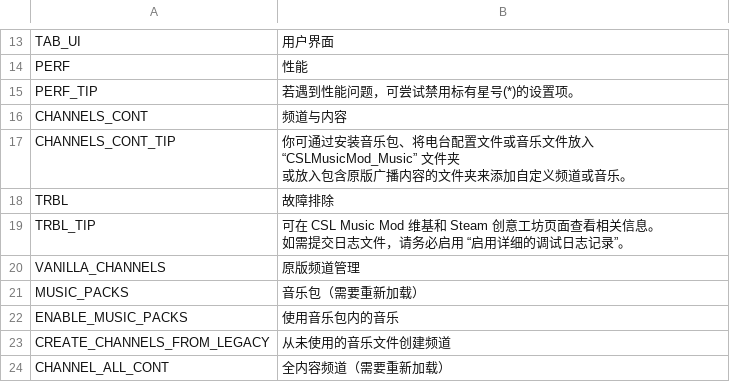
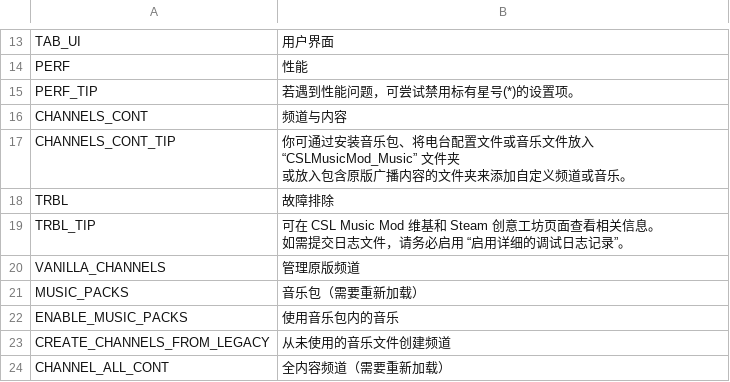
Before and after one commit to will258012/CSLMusicModRevisited, a CSV file: CSLMusicMod/Translations/zh-CN.csv, drawn as a sheet; only a part is shown, gaps mark what is left out.

Commit message:
New translations en-en.csv (Chinese Simplified)

```diff
--- a/CSLMusicMod/Translations/zh-CN.csv
+++ b/CSLMusicMod/Translations/zh-CN.csv
@@ -21,3 +21,3 @@
 如需提交日志文件，请务必启用 “启用详细的调试日志记录”。",""
-"VANILLA_CHANNELS","原版频道管理",""
+"VANILLA_CHANNELS","管理原版频道",""
 "MUSIC_PACKS","音乐包（需要重新加载）",""
```
